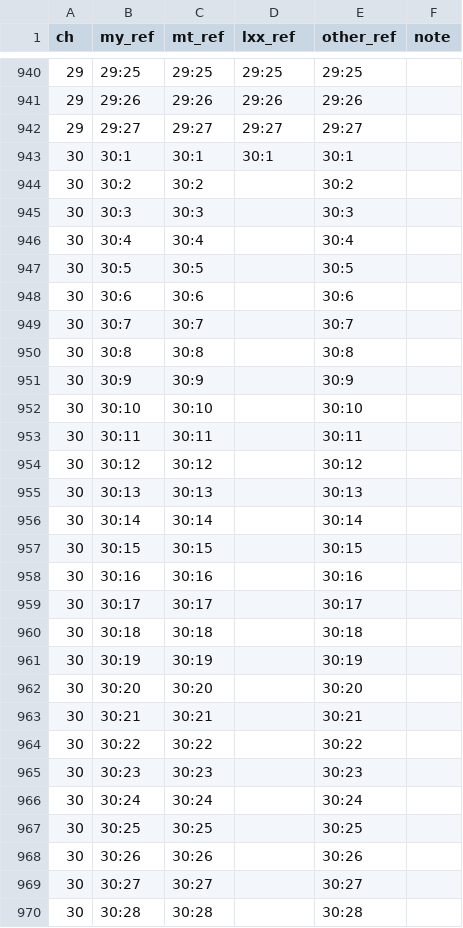
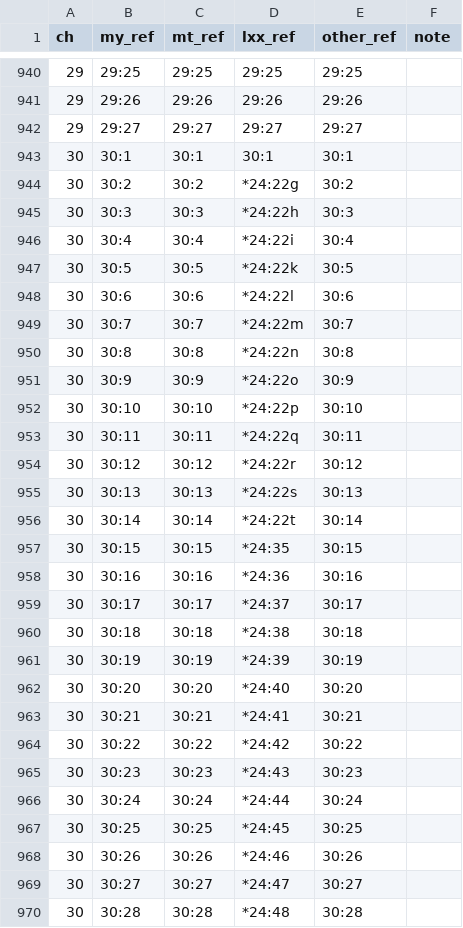
Before and after one commit to GlenPrideaux/OT_parallel, a CSV file: data/mapping/21-PROeng-web.csv, drawn as a sheet; only a part is shown, gaps mark what is left out; the diff covers the shown part only.

```diff
--- a/data/mapping/21-PROeng-web.csv
+++ b/data/mapping/21-PROeng-web.csv
@@ -943,28 +943,28 @@ ch,my_ref,mt_ref,lxx_ref,other_ref,note
 30,30:1,30:1,30:1,30:1
-30,30:2,30:2,,30:2
-30,30:3,30:3,,30:3
-30,30:4,30:4,,30:4
-30,30:5,30:5,,30:5
-30,30:6,30:6,,30:6
-30,30:7,30:7,,30:7
-30,30:8,30:8,,30:8
-30,30:9,30:9,,30:9
-30,30:10,30:10,,30:10
-30,30:11,30:11,,30:11
-30,30:12,30:12,,30:12
-30,30:13,30:13,,30:13
-30,30:14,30:14,,30:14
-30,30:15,30:15,,30:15
-30,30:16,30:16,,30:16
-30,30:17,30:17,,30:17
-30,30:18,30:18,,30:18
-30,30:19,30:19,,30:19
-30,30:20,30:20,,30:20
-30,30:21,30:21,,30:21
-30,30:22,30:22,,30:22
-30,30:23,30:23,,30:23
-30,30:24,30:24,,30:24
-30,30:25,30:25,,30:25
-30,30:26,30:26,,30:26
-30,30:27,30:27,,30:27
-30,30:28,30:28,,30:28
+30,30:2,30:2,*24:22g,30:2
+30,30:3,30:3,*24:22h,30:3
+30,30:4,30:4,*24:22i,30:4
+30,30:5,30:5,*24:22k,30:5
+30,30:6,30:6,*24:22l,30:6
+30,30:7,30:7,*24:22m,30:7
+30,30:8,30:8,*24:22n,30:8
+30,30:9,30:9,*24:22o,30:9
+30,30:10,30:10,*24:22p,30:10
+30,30:11,30:11,*24:22q,30:11
+30,30:12,30:12,*24:22r,30:12
+30,30:13,30:13,*24:22s,30:13
+30,30:14,30:14,*24:22t,30:14
+30,30:15,30:15,*24:35,30:15
+30,30:16,30:16,*24:36,30:16
+30,30:17,30:17,*24:37,30:17
+30,30:18,30:18,*24:38,30:18
+30,30:19,30:19,*24:39,30:19
+30,30:20,30:20,*24:40,30:20
+30,30:21,30:21,*24:41,30:21
+30,30:22,30:22,*24:42,30:22
+30,30:23,30:23,*24:43,30:23
+30,30:24,30:24,*24:44,30:24
+30,30:25,30:25,*24:45,30:25
+30,30:26,30:26,*24:46,30:26
+30,30:27,30:27,*24:47,30:27
+30,30:28,30:28,*24:48,30:28
```
Also changed, not shown: 56 edited cells elsewhere in this file, data/brenton_word_subs.tsv, data/verblist.csv, 10 other files.
